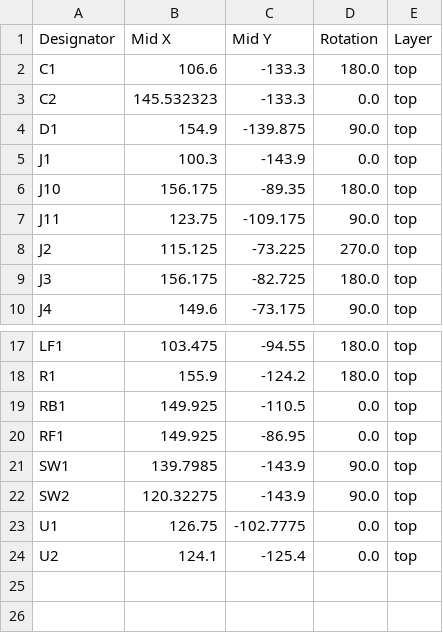
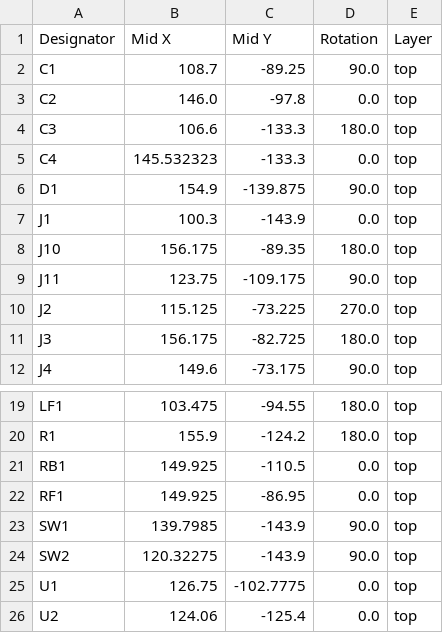
Before and after one commit to OAreiqat/SDP23_Team5, a CSV file: Coaster_PCB_CDR/production/positions.csv, drawn as a sheet; only a part is shown, gaps mark what is left out.

```diff
--- a/Coaster_PCB_CDR/production/positions.csv
+++ b/Coaster_PCB_CDR/production/positions.csv
@@ -1,4 +1,6 @@
 Designator,Mid X,Mid Y,Rotation,Layer
-C1,106.6,-133.3,180.0,top
-C2,145.532323,-133.3,0.0,top
+C1,108.7,-89.25,90.0,top
+C2,146.0,-97.8,0.0,top
+C3,106.6,-133.3,180.0,top
+C4,145.532323,-133.3,0.0,top
 D1,154.9,-139.875,90.0,top
@@ -23,2 +25,2 @@ SW2,120.32275,-143.9,90.0,top
 U1,126.75,-102.7775,0.0,top
-U2,124.1,-125.4,0.0,top
+U2,124.06,-125.4,0.0,top
```
Also changed, not shown: Coaster_PCB_CDR/production/bom.csv, 9 other files.
